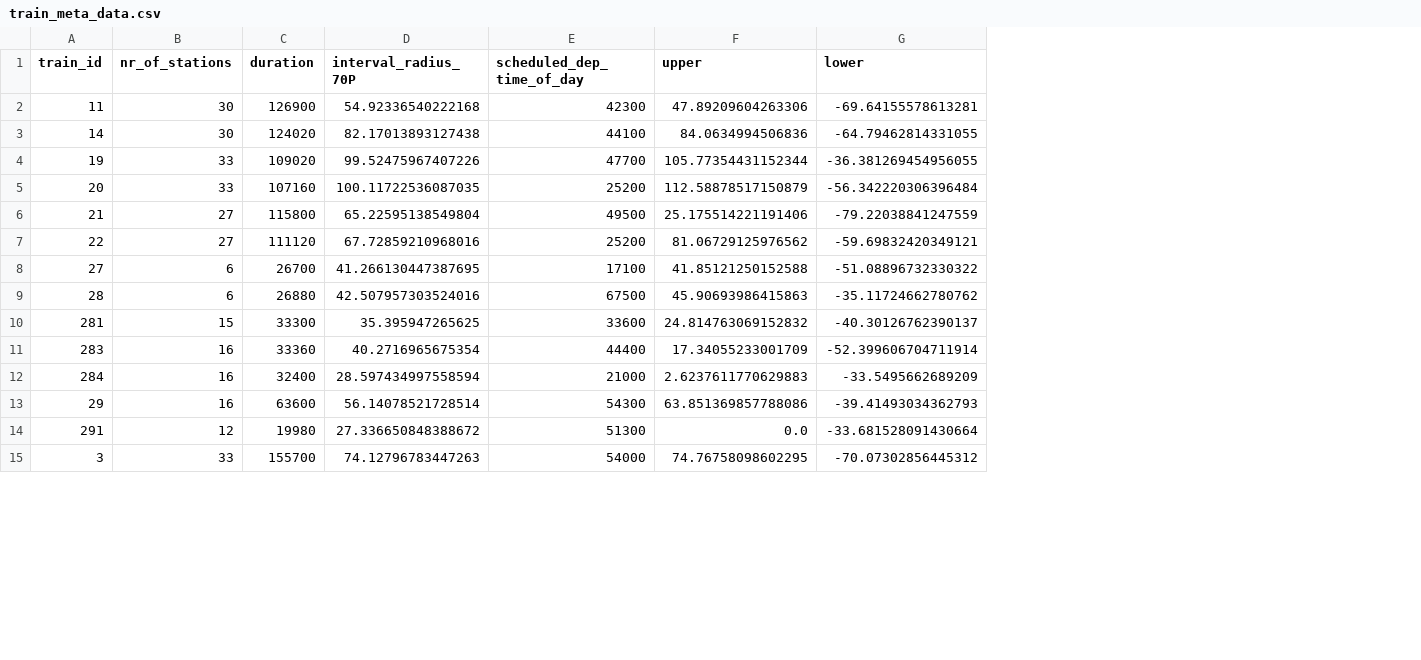
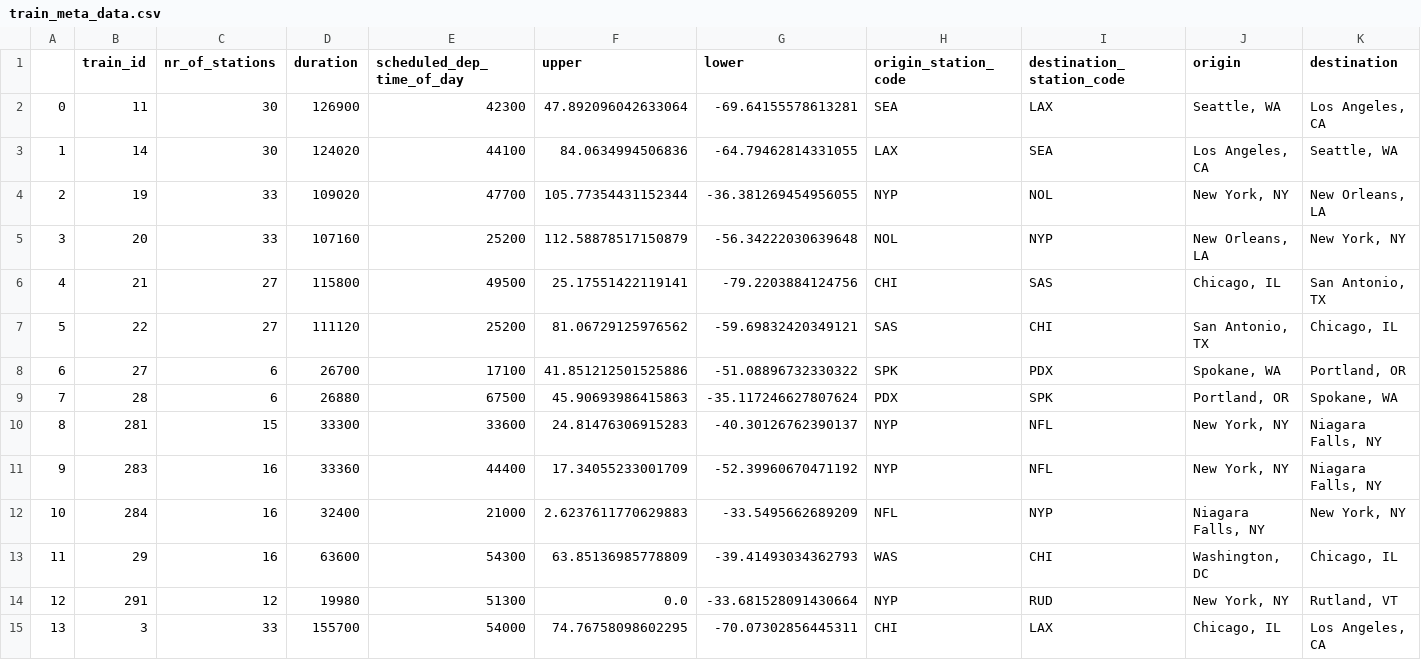
Before and after one commit to philipp-bir/train_delay, a CSV file: amtrak/data/train_meta_data.csv, drawn as a sheet; only a part is shown; removed rows and columns are numbered as before the commit, all else as after; the diff covers the shown part only; the diff names each change by its address in the sheet, - before the commit and + after, or states it on an @@ line.

Commit message:
add origin and destination to train meta data

```diff
--- a/amtrak/data/train_meta_data.csv
+++ b/amtrak/data/train_meta_data.csv
+column A, rows 2-15: 0 | 1 | 2 | 3 | 4 | 5 | 6 | 7 | 8 | 9 | 10 | 11 | 12 | 13
-column D (interval_radius_70P), rows 2-15: 54.92336540222168 | 82.17013893127438 | 99.52475967407226 | 100.11722536087035 | 65.22595138549804 | 67.72859210968016 | 41.266130447387695 | 42.507957303524016 | 35.395947265625 | 40.2716965675354 | 28.597434997558594 | 56.14078521728514 | 27.336650848388672 | 74.12796783447263
+column H (origin_station_code), rows 2-15: SEA | LAX | NYP | NOL | CHI | SAS | SPK | PDX | NYP | NYP | NFL | WAS | NYP | CHI
+column I (destination_station_code), rows 2-15: LAX | SEA | NOL | NYP | SAS | CHI | PDX | SPK | NFL | NFL | NYP | CHI | RUD | LAX
+column J (origin), rows 2-15: Seattle, WA | Los Angeles, CA | New York, NY | New Orleans, LA | Chicago, IL | San Antonio, TX | Spokane, WA | Portland, OR | New York, NY | New York, NY | Niagara Falls, NY | Washington, DC | New York, NY | Chicago, IL
+column K (destination), rows 2-15: Los Angeles, CA | Seattle, WA | New Orleans, LA | New York, NY | San Antonio, TX | Chicago, IL | Portland, OR | Spokane, WA | Niagara Falls, NY | Niagara Falls, NY | New York, NY | Chicago, IL | Rutland, VT | Los Angeles, CA
-F2 (upper): 47.89209604263306
+F2 (upper): 47.892096042633064
-G5 (lower): -56.342220306396484
+G5 (lower): -56.34222030639648
-F6 (upper): 25.175514221191406
+F6 (upper): 25.17551422119141
-G6 (lower): -79.22038841247559
+G6 (lower): -79.2203884124756
-F8 (upper): 41.85121250152588
+F8 (upper): 41.851212501525886
-G9 (lower): -35.11724662780762
+G9 (lower): -35.117246627807624
-F10 (upper): 24.814763069152832
+F10 (upper): 24.81476306915283
-G11 (lower): -52.399606704711914
+G11 (lower): -52.39960670471192
-F13 (upper): 63.851369857788086
+F13 (upper): 63.85136985778809
-G15 (lower): -70.07302856445312
+G15 (lower): -70.07302856445311
```
Also changed, not shown: 48 edited cells elsewhere in this file, 2 other files.
